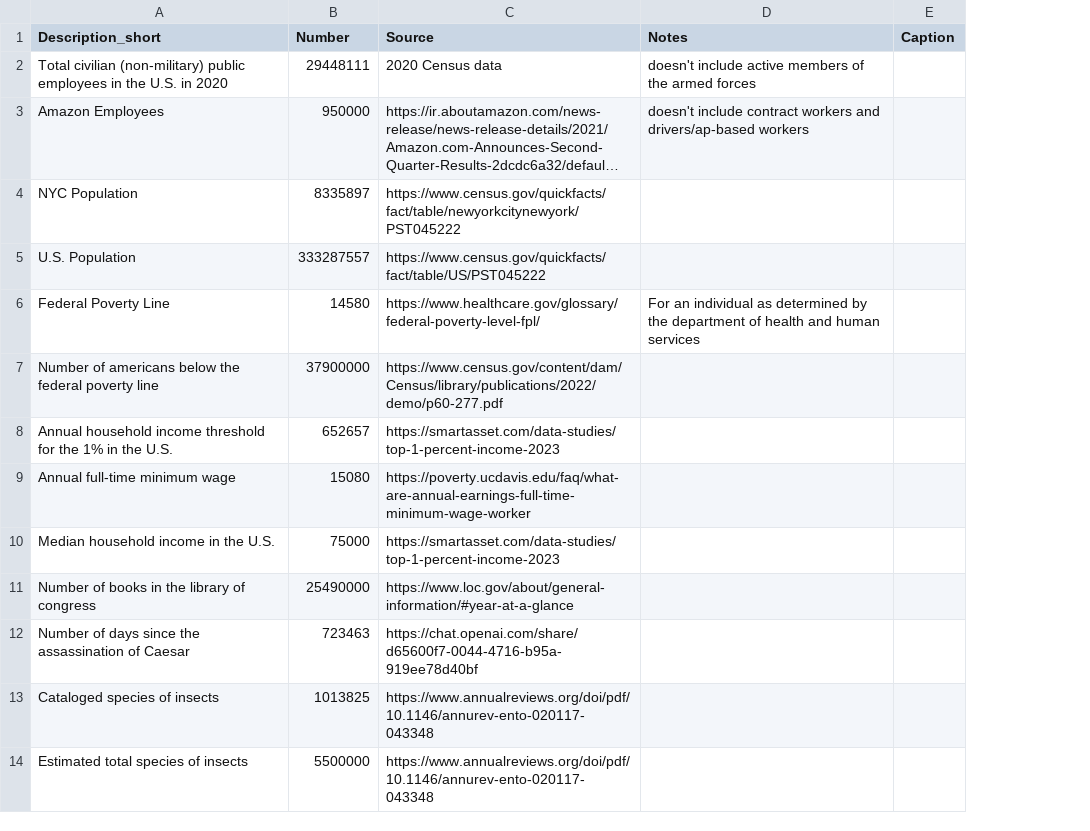
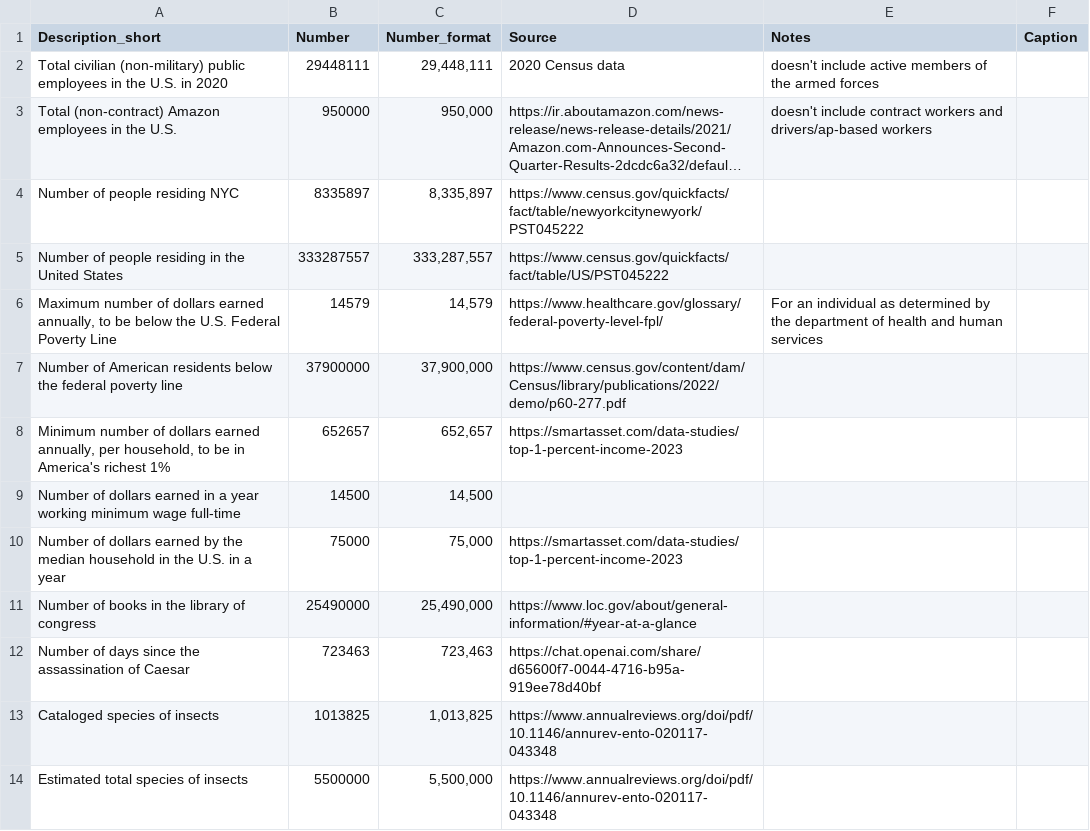
Before and after one commit to williexwill/MS_Capstone, a CSV file: data/BigNumbers_Clean.csv, drawn as a sheet; only a part is shown; long unchanged cells end in …; removed rows and columns are numbered as before the commit, all else as after; the diff covers the shown part only; the diff names each change by its address in the sheet, - before the commit and + after, or states it on an @@ line.

Commit message:
updated numbers

```diff
--- a/data/BigNumbers_Clean.csv
+++ b/data/BigNumbers_Clean.csv
+column C (Number_format), rows 2-8: 29,448,111 | 950,000 | 8,335,897 | 333,287,557 | 14,579 | 37,900,000 | 652,657; rows 10-14: 75,000 | 25,490,000 | 723,463 | 1,013,825 | 5,500,000
-A3 (Description_short): Amazon Employees
+A3 (Description_short): Total (non-contract) Amazon employees in the U.S.
-A4 (Description_short): NYC Population
+A4 (Description_short): Number of people residing NYC
-A5 (Description_short): U.S. Population
+A5 (Description_short): Number of people residing in the United States
-A6 (Description_short): Federal Poverty…
+A6 (Description_short): Maximum number of dollars earned annually, to be below the U.S. Federal Poverty…
-B6 (Number): 14580
+B6 (Number): 14579
-A7 (Description_short): Number of americans below the…
+A7 (Description_short): Number of American residents below the…
-A8 (Description_short): Annual household income threshold for the 1% in the U.S.
+A8 (Description_short): Minimum number of dollars earned annually, per household, to be in America's richest 1%
-row 9: Annual full-time minimum wage | 15080 | https://poverty.ucdavis.edu/faq/what-are-annual-earnings-full-time-minimum-wage-worker
+row 9: Number of dollars earned in a year working minimum wage full-time | 14500 | 14,500
-A10 (Description_short): Median household income in the U.S.
+A10 (Description_short): Number of dollars earned by the median household in the U.S. in a year
```
Also changed, not shown: 8 added rows, 4 removed rows and 10 edited cells elsewhere in this file.
